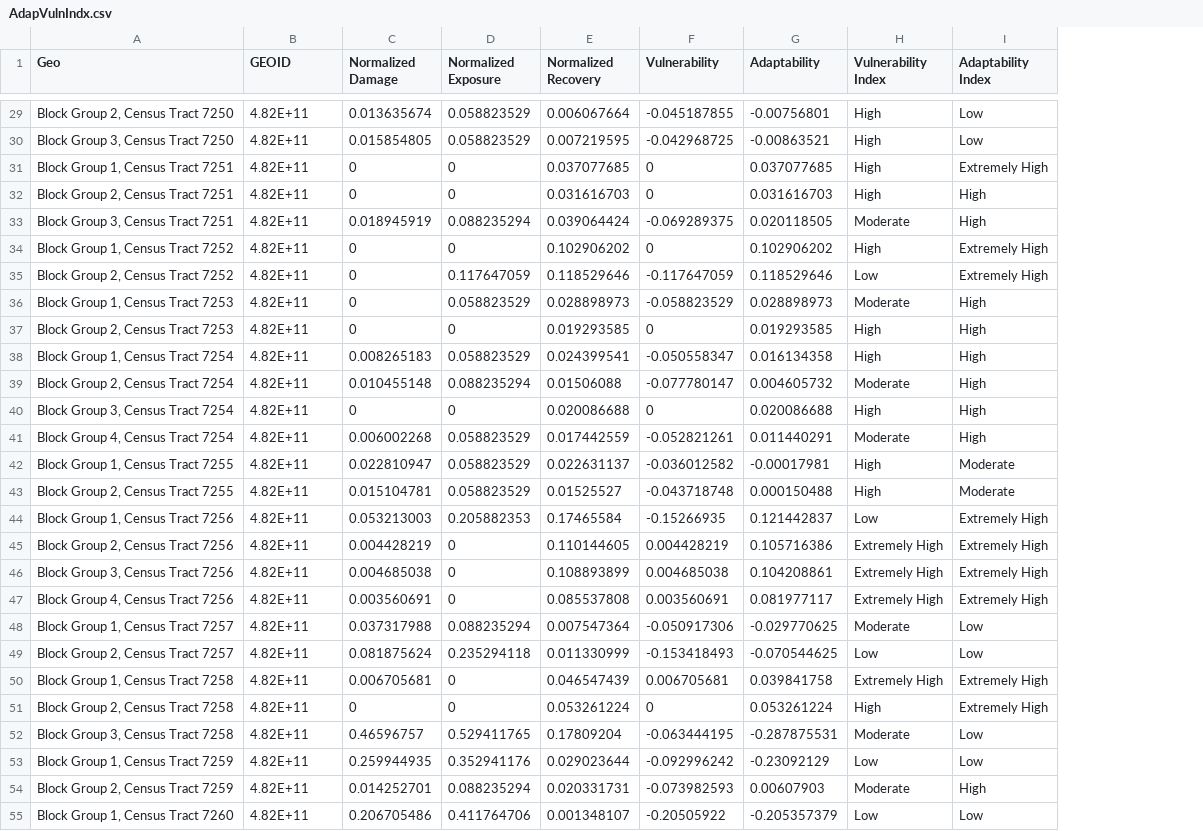
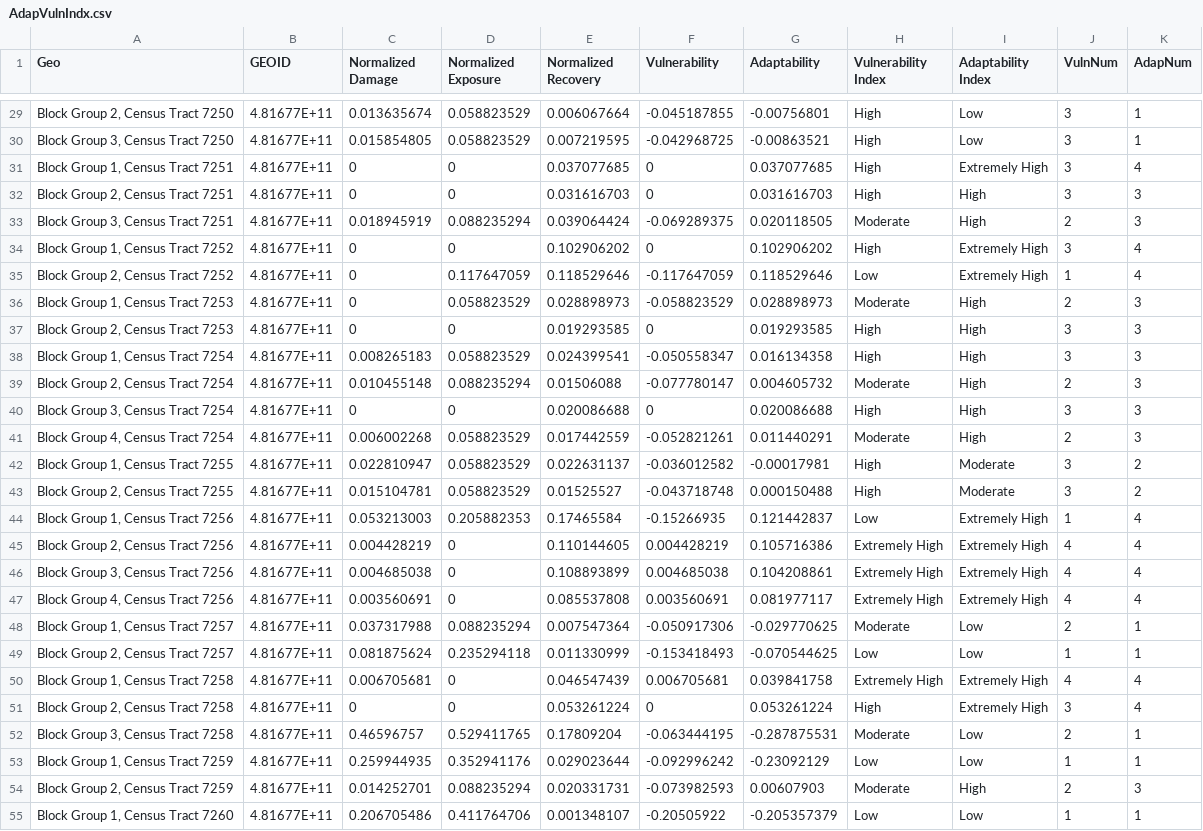
Before and after one commit to rohan-debayan/GalvestonDT, a CSV file: data/AdapVulnIndx.csv, drawn as a sheet; only a part is shown, gaps mark what is left out; the diff covers the shown part only; the diff names each change by its address in the sheet, - before the commit and + after, or states it on an @@ line.

```diff
--- a/data/AdapVulnIndx.csv
+++ b/data/AdapVulnIndx.csv
+column J (VulnNum), rows 29-55: 3 | 3 | 3 | 3 | 2 | 3 | 1 | 2 | 3 | 3 | 2 | 3 | 2 | 3 | 3 | 1 | 4 | 4 | 4 | 2 | 1 | 4 | 3 | 2 | 1 | 2 | 1
+column K (AdapNum), rows 29-55: 1 | 1 | 4 | 3 | 3 | 4 | 4 | 3 | 3 | 3 | 3 | 3 | 3 | 2 | 2 | 4 | 4 | 4 | 4 | 1 | 1 | 4 | 4 | 1 | 1 | 3 | 1
-B29:B55 (GEOID): 4.82E+11
+B29:B55 (GEOID): 4.81677E+11
```
Also changed, not shown: 2 removed rows and 30 edited cells elsewhere in this file, data/AllVariables.csv, 9 other files.
